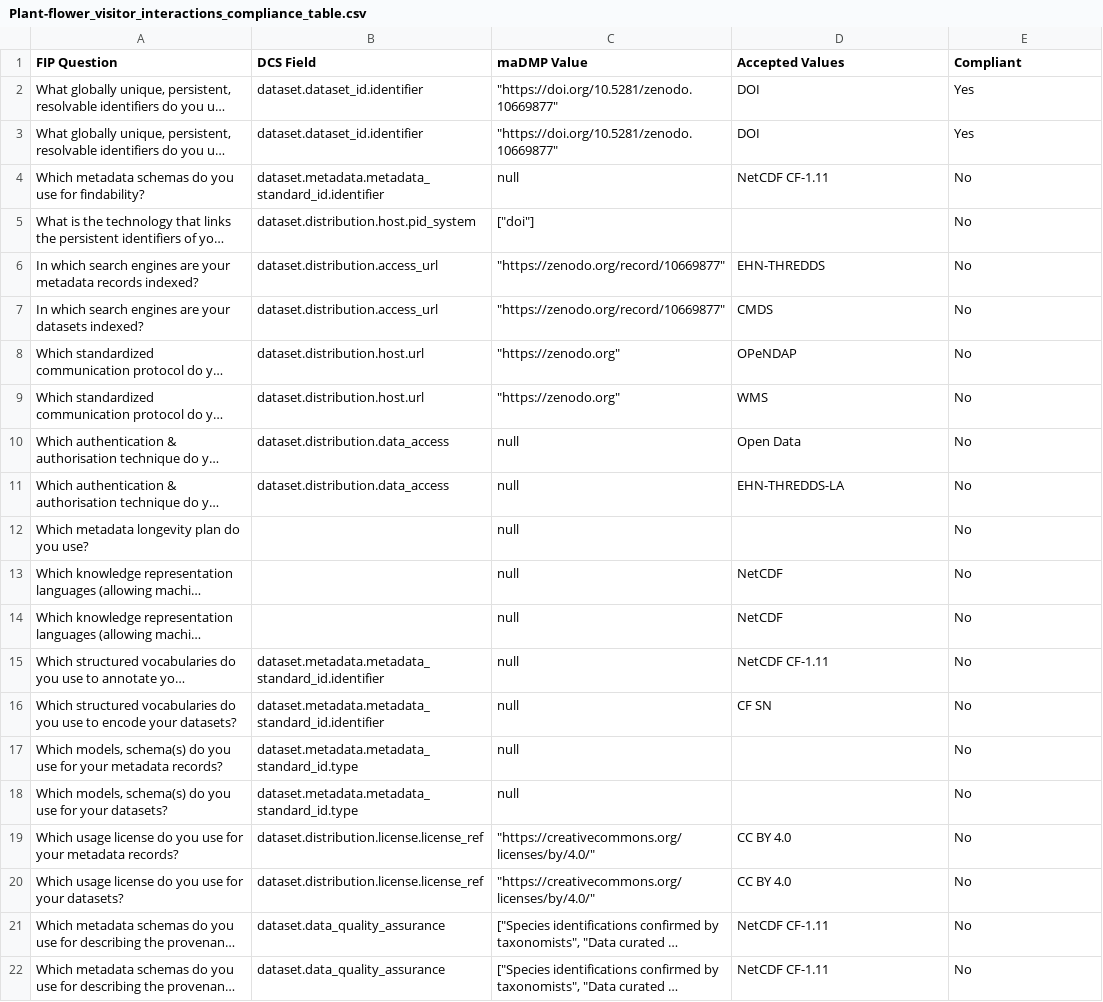
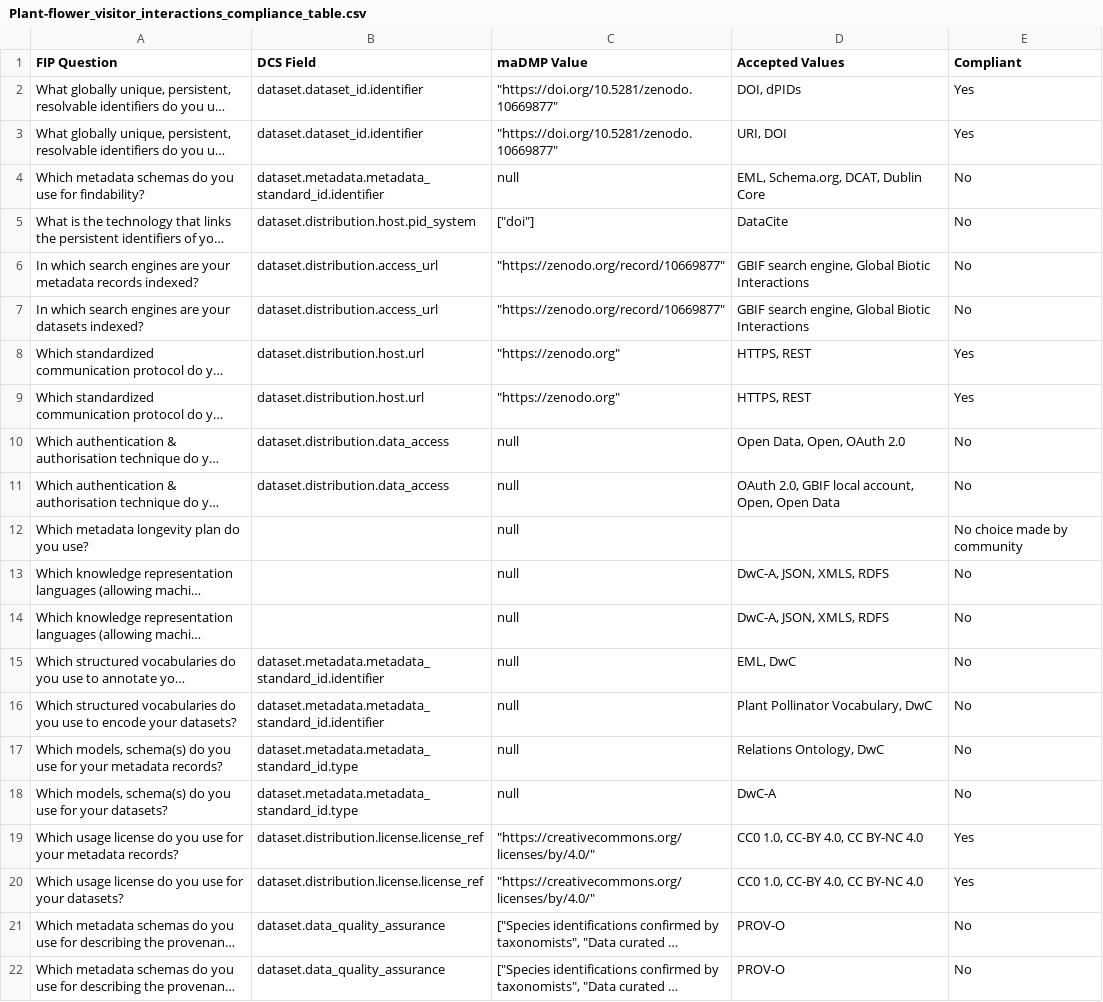
Before and after one commit to bernardobap21/DMP-Evaluation-through-integration-of-maDMPs-and-FIPs, a CSV file: results/Plant-flower_visitor_interactions_compliance_table.csv, drawn as a sheet; long unchanged cells end in …; the diff names each change by its address in the sheet, - before the commit and + after, or states it on an @@ line.

```diff
--- a/results/Plant-flower_visitor_interactions_compliance_table.csv
+++ b/results/Plant-flower_visitor_interactions_compliance_table.csv
-D2 (Accepted Values): DOI
+D2 (Accepted Values): DOI, dPIDs
-D3 (Accepted Values): DOI
+D3 (Accepted Values): URI, DOI
-D4 (Accepted Values): NetCDF CF-1.11
+D4 (Accepted Values): EML, Schema.org, DCAT, Dublin Core
-D5 (Accepted Values): (empty)
+D5 (Accepted Values): DataCite
-D6 (Accepted Values): EHN-THREDDS
+D6 (Accepted Values): GBIF search engine, Global Biotic Interactions
-D7 (Accepted Values): CMDS
+D7 (Accepted Values): GBIF search engine, Global Biotic Interactions
-D8 (Accepted Values): OPeNDAP
+D8 (Accepted Values): HTTPS, REST
-E8:E9 (Compliant): No
+E8:E9 (Compliant): Yes
-D9 (Accepted Values): WMS
+D9 (Accepted Values): HTTPS, REST
-D10 (Accepted Values): Open Data
+D10 (Accepted Values): Open Data, Open, OAuth 2.0
-D11 (Accepted Values): EHN-THREDDS-LA
+D11 (Accepted Values): OAuth 2.0, GBIF local account, Open, Open Data
-E12 (Compliant): No
+E12 (Compliant): No choice made by community
-D13:D14 (Accepted Values): NetCDF
+D13:D14 (Accepted Values): DwC-A, JSON, XMLS, RDFS
-D15 (Accepted Values): NetCDF CF-1.11
+D15 (Accepted Values): EML, DwC
-D16 (Accepted Values): CF SN
+D16 (Accepted Values): Plant Pollinator Vocabulary, DwC
-D17 (Accepted Values): (empty)
+D17 (Accepted Values): Relations Ontology, DwC
-D18 (Accepted Values): (empty)
+D18 (Accepted Values): DwC-A
-D19:D20 (Accepted Values): CC BY 4.0
+D19:D20 (Accepted Values): CC0 1.0, CC-BY 4.0, CC BY-NC 4.0
-E19:E20 (Compliant): No
+E19:E20 (Compliant): Yes
-D21:D22 (Accepted Values): NetCDF CF-1.11
+D21:D22 (Accepted Values): PROV-O
```
Also changed, not shown: 8 other files.
